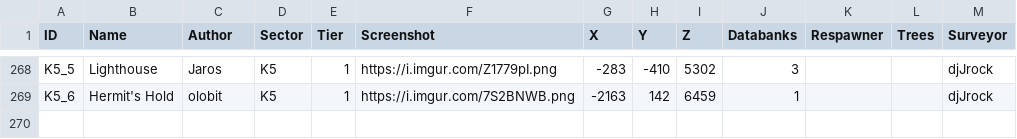
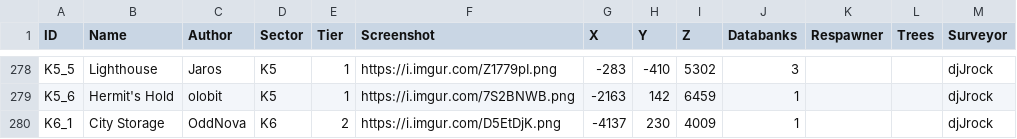
Before and after one commit to Jerodar/WAMap, a CSV file: data/1/island_data.csv, drawn as a sheet; only a part is shown, gaps mark what is left out; the diff covers the shown part only; the diff names each change by its address in the sheet, - before the commit and + after, or states it on an @@ line.

```diff
--- a/data/1/island_data.csv
+++ b/data/1/island_data.csv
+row 280: K6_1 | City Storage | OddNova | K6 | 2 | https://i.imgur.com/D5EtDjK.png | -4137 | 230 | 4009 | 1 |  |  | djJrock
```
Also changed, not shown: 10 added rows and 27 edited cells elsewhere in this file, 49 other files.
